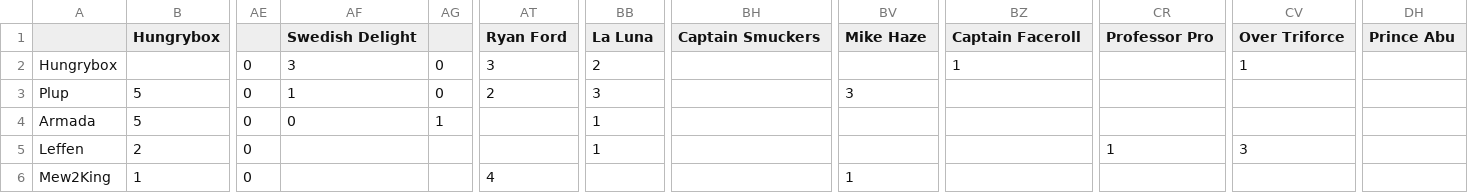
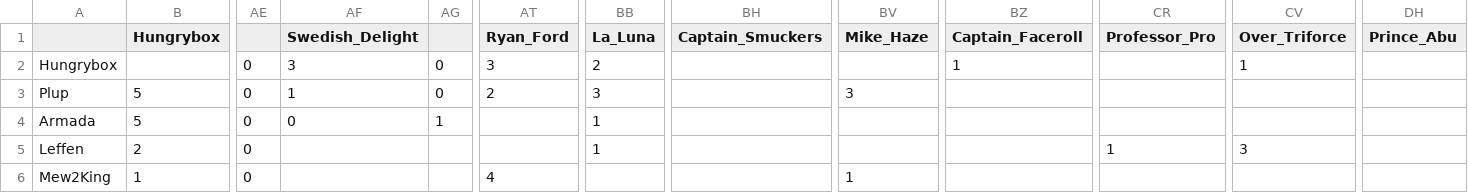
Before and after one commit to nacleric/ssbm-top50-api, a CSV file: 2018h2h.csv, drawn as a sheet; only a part is shown, gaps mark what is left out; the diff names each change by its address in the sheet, - before the commit and + after, or states it on an @@ line.

```diff
--- a/2018h2h.csv
+++ b/2018h2h.csv
-AF1: Swedish Delight
+AF1: Swedish_Delight
-AT1: Ryan Ford
+AT1: Ryan_Ford
-BB1: La Luna
+BB1: La_Luna
-BH1: Captain Smuckers
+BH1: Captain_Smuckers
-BV1: Mike Haze
+BV1: Mike_Haze
-BZ1: Captain Faceroll
+BZ1: Captain_Faceroll
-CR1: Professor Pro
+CR1: Professor_Pro
-CV1: Over Triforce
+CV1: Over_Triforce
-DH1: Prince Abu
+DH1: Prince_Abu
```
Also changed, not shown: 1 other file.
